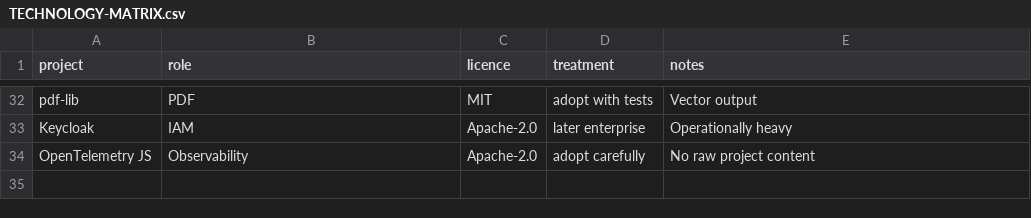
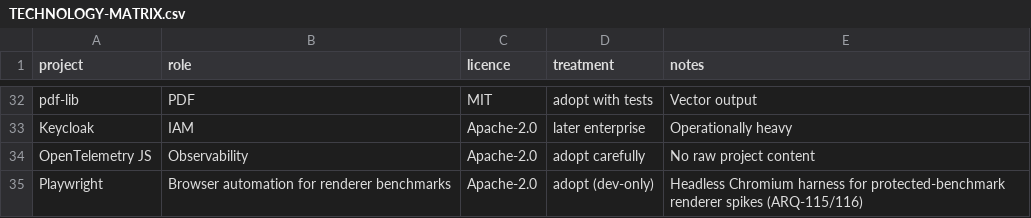
Before and after one commit to ruddvz/Arq, a CSV file: open-source/TECHNOLOGY-MATRIX.csv, drawn as a sheet; only a part is shown, gaps mark what is left out.

```diff
--- a/open-source/TECHNOLOGY-MATRIX.csv
+++ b/open-source/TECHNOLOGY-MATRIX.csv
@@ -34 +34,2 @@ Keycloak,IAM,Apache-2.0,later enterprise,Operationally heavy
 OpenTelemetry JS,Observability,Apache-2.0,adopt carefully,No raw project content
+Playwright,Browser automation for renderer benchmarks,Apache-2.0,adopt (dev-only),Headless Chromium harness for protected-benchmark renderer spikes (ARQ-115/116)
```
Also changed, not shown: 10 other files.
